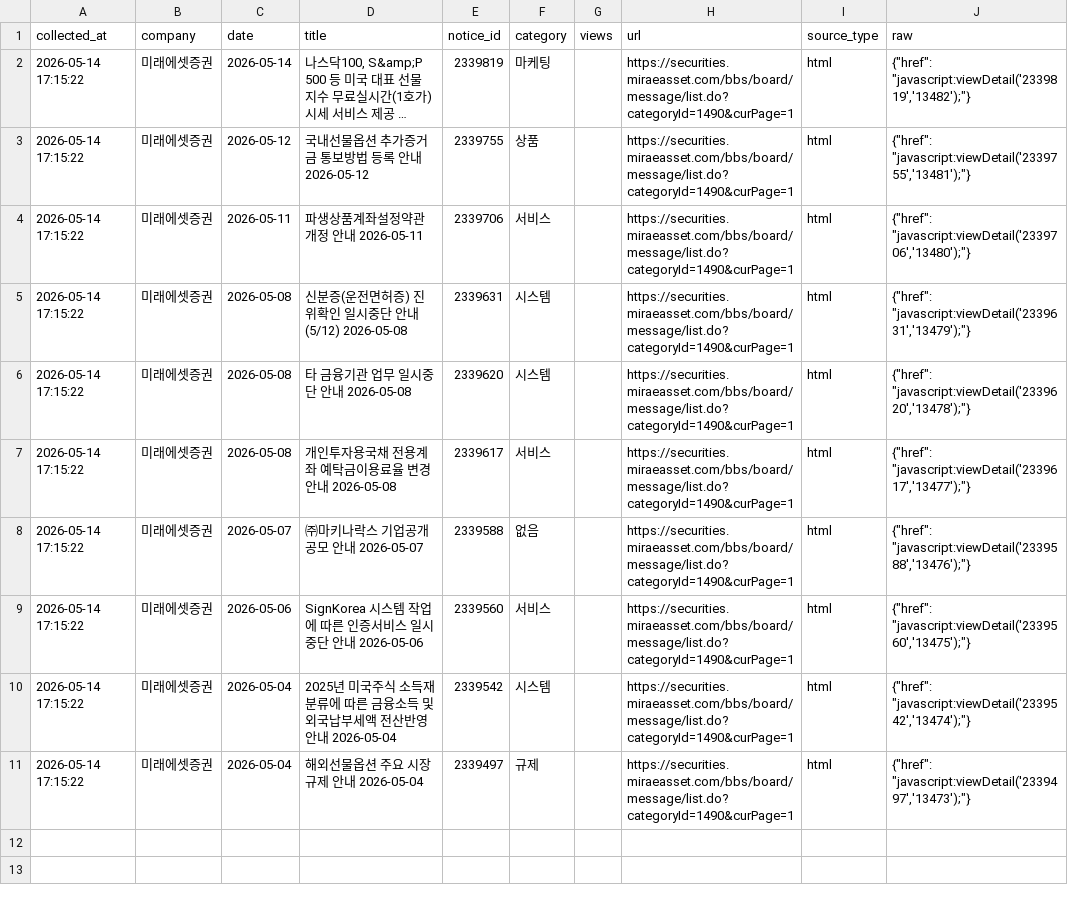
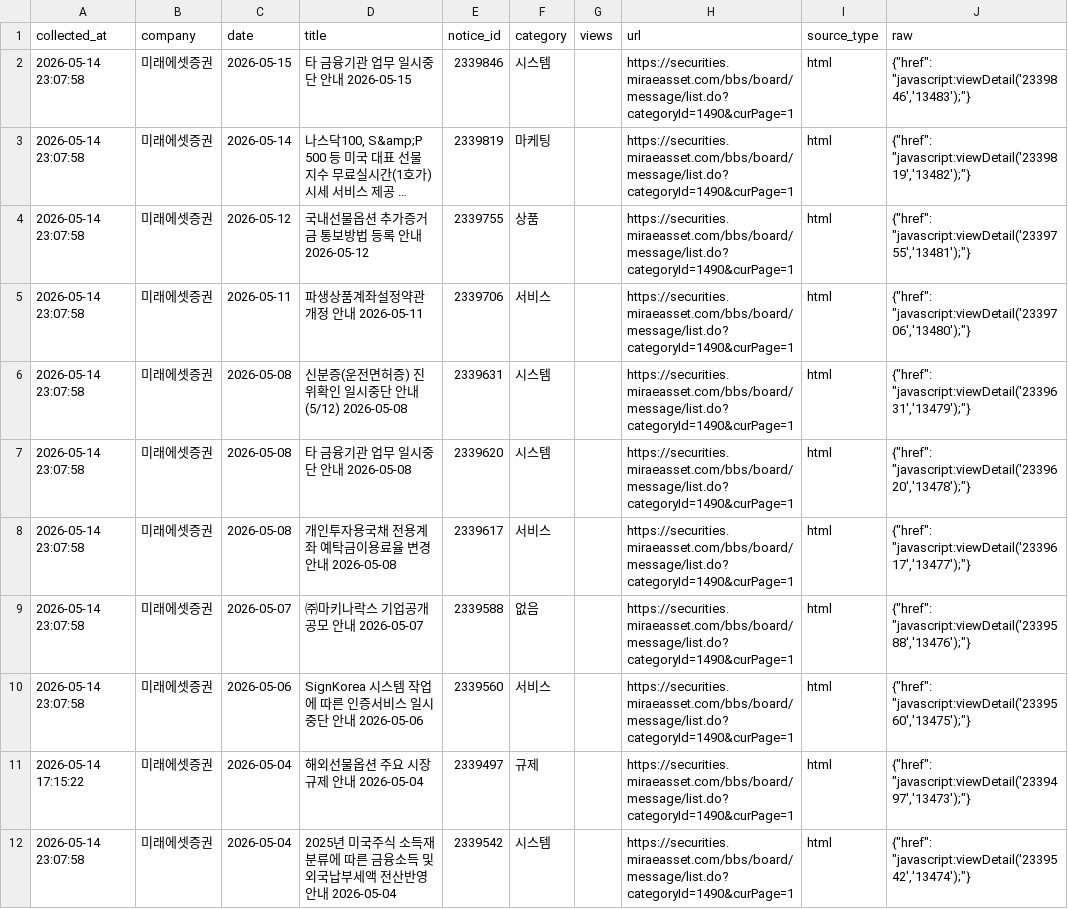
Before and after one commit to jinhoo-choi/risk-news-crolling, a CSV file: data/mirae.csv, drawn as a sheet; long unchanged cells end in …; removed rows and columns are numbered as before the commit, all else as after; the diff names each change by its address in the sheet, - before the commit and + after, or states it on an @@ line.

```diff
--- a/data/mirae.csv
+++ b/data/mirae.csv
+row 2: 2026-05-14 23:07:58 | 미래에셋증권 | 2026-05-15 | 타 금융기관 업무 일시중단 안내 2026-05-15 | 2339846 | 시스템 |  | https://securities.miraeasset.com/bbs/board/message/list.do?categoryId=1490&curPage=1 | html | {"href": "javascript:viewDetail('2339846','13483');"}
-A3:A10 (collected_at): 2026-05-14 17:15:22
+A3:A10 (collected_at): 2026-05-14 23:07:58
-row 10: 2026-05-14 17:15:22 | 미래에셋증권 | 2026-05-04 | 2025년 미국주식 소득재분류에 따른 금융소득 및 외국납부세액 전산반영 안내 2026-05-04 | 2339542 | 시스템 |  | https://securities.miraeasset.com/bbs/board/message/list.do?categoryId=1490&curPage=1 | html | {"href": "javascript:viewDetail('2339542','13474');"}
+row 12: 2026-05-14 23:07:58 | 미래에셋증권 | 2026-05-04 | 2025년 미국주식 소득재분류에 따른 금융소득 및 외국납부세액 전산반영 안내 2026-05-04 | 2339542 | 시스템 |  | https://securities.miraeasset.com/bbs/board/message/list.do?categoryId=1490&curPage=1 | html | {"href": "javascript:viewDetail('2339542','13474');"}
```
Also changed, not shown: data/kb.csv, data/kiwoom.csv, 6 other files.
